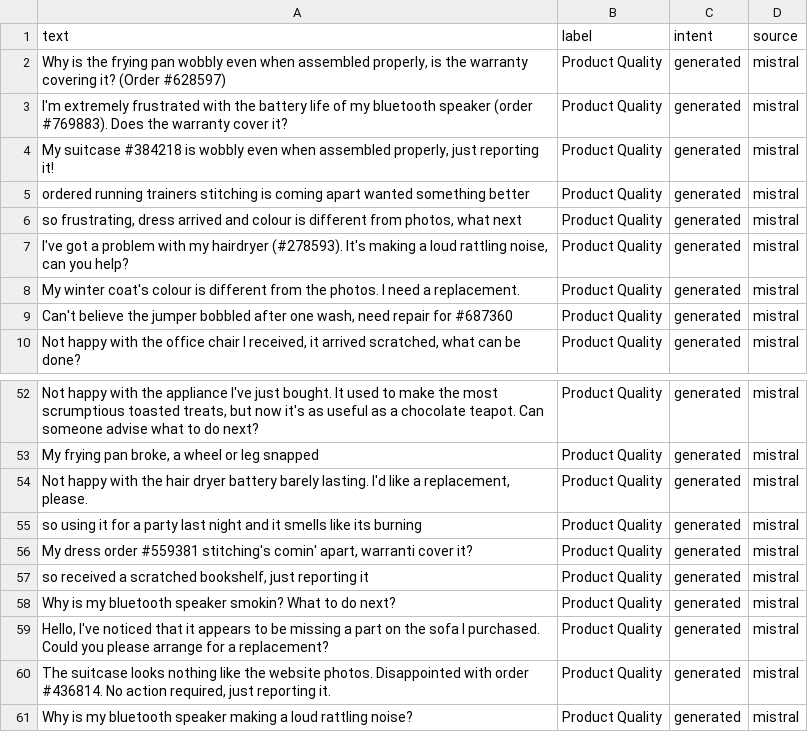
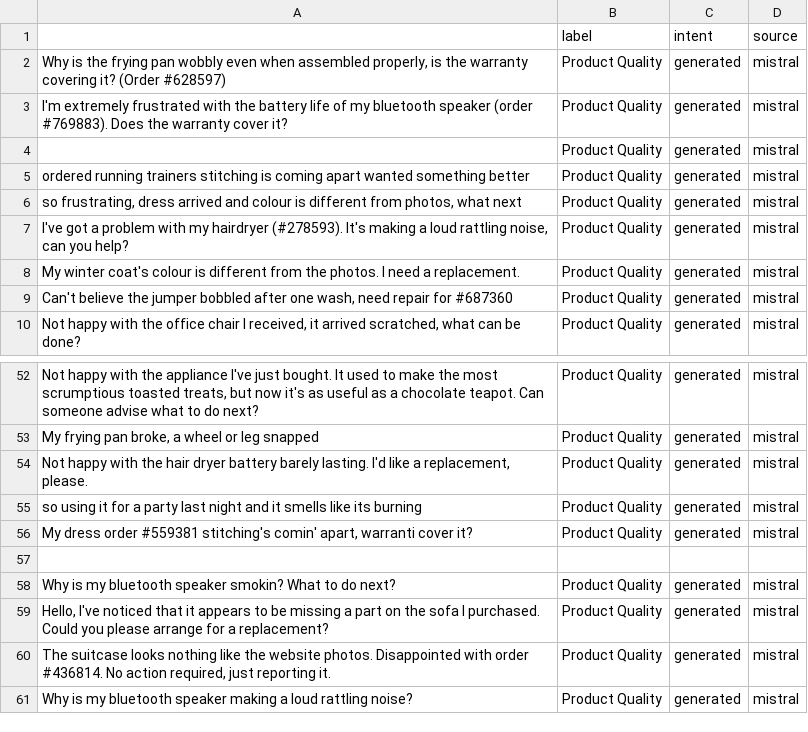
Before and after one commit to Priyanuj1709/enterprise-ai-model-benchmark, a CSV file: data/processed/product_quality_generated.csv, drawn as a sheet; only a part is shown, gaps mark what is left out.

Commit message:
Manual review of synthetic Product Quality data

```diff
--- a/data/processed/product_quality_generated.csv
+++ b/data/processed/product_quality_generated.csv
@@ -1,5 +1,5 @@
-text,label,intent,source
+,label,intent,source
 "Why is the frying pan wobbly even when assembled properly, is the warranty covering it? (Order #628597)",Product Quality,generated,mistral
 I'm extremely frustrated with the battery life of my bluetooth speaker (order #769883). Does the warranty cover it?,Product Quality,generated,mistral
-"My suitcase #384218 is wobbly even when assembled properly, just reporting it!",Product Quality,generated,mistral
+"",Product Quality,generated,mistral
 ordered running trainers stitching is coming apart wanted something better,Product Quality,generated,mistral
@@ -56,3 +56,3 @@ so using it for a party last night and it smells like its burning,Product Qualit
 "My dress order #559381 stitching's comin' apart, warranti cover it?",Product Quality,generated,mistral
-"so received a scratched bookshelf, just reporting it",Product Quality,generated,mistral
+"",,,
 Why is my bluetooth speaker smokin? What to do next?,Product Quality,generated,mistral
```
Also changed, not shown: 1 other file.
